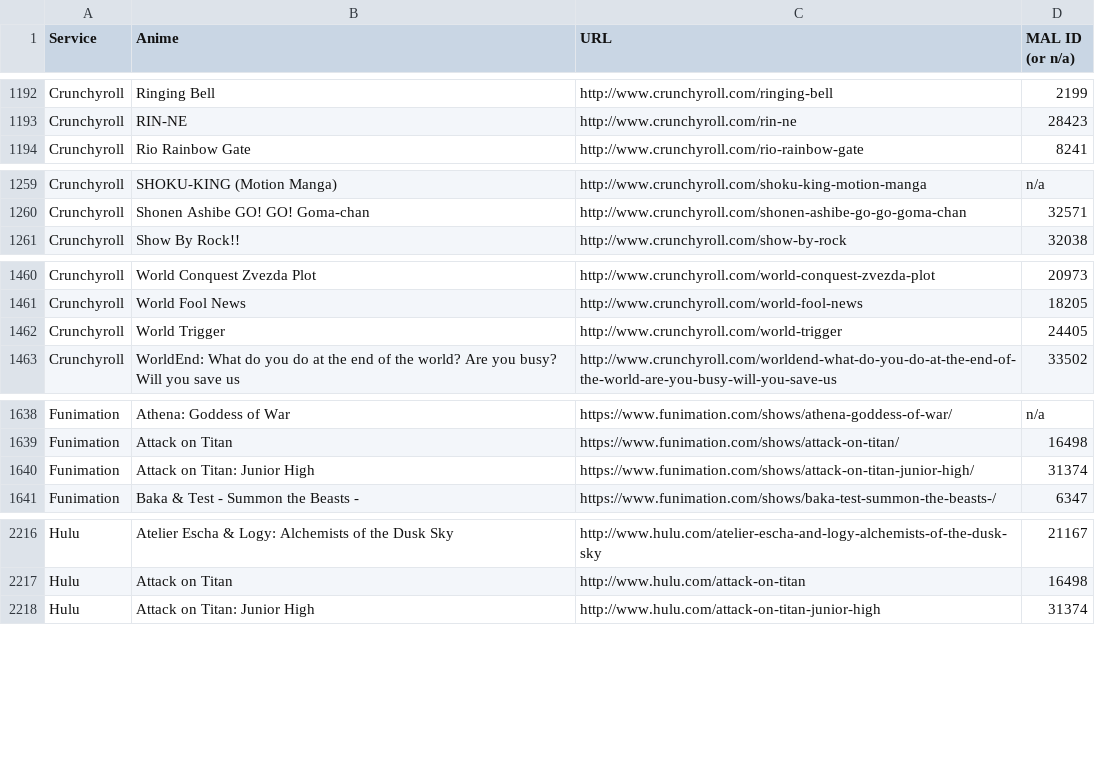
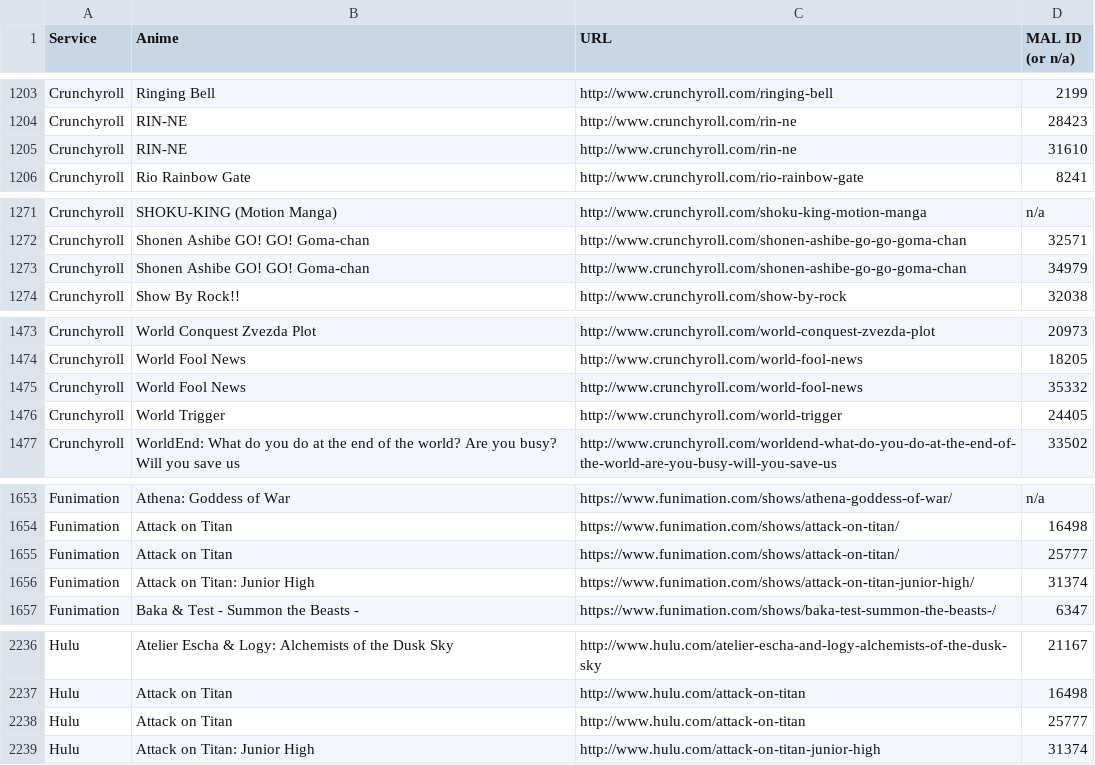
Before and after one commit to LHCGreg/animerecs, a CSV file: AnimeRecs.UpdateStreams/streaming_name_mapping.csv, drawn as a sheet; only a part is shown, gaps mark what is left out; the diff covers the shown part only.

```diff
--- a/AnimeRecs.UpdateStreams/streaming_name_mapping.csv
+++ b/AnimeRecs.UpdateStreams/streaming_name_mapping.csv
@@ -1193,2 +1204,3 @@ Service,Anime,URL,MAL ID (or n/a)
 "Crunchyroll","RIN-NE","http://www.crunchyroll.com/rin-ne",28423
+"Crunchyroll","RIN-NE","http://www.crunchyroll.com/rin-ne",31610
 "Crunchyroll","Rio Rainbow Gate","http://www.crunchyroll.com/rio-rainbow-gate",8241
@@ -1260,2 +1272,3 @@ Service,Anime,URL,MAL ID (or n/a)
 "Crunchyroll","Shonen Ashibe GO! GO! Goma-chan","http://www.crunchyroll.com/shonen-ashibe-go-go-goma-chan",32571
+"Crunchyroll","Shonen Ashibe GO! GO! Goma-chan","http://www.crunchyroll.com/shonen-ashibe-go-go-goma-chan",34979
 "Crunchyroll","Show By Rock!!","http://www.crunchyroll.com/show-by-rock",32038
@@ -1461,2 +1474,3 @@ Service,Anime,URL,MAL ID (or n/a)
 "Crunchyroll","World Fool News","http://www.crunchyroll.com/world-fool-news",18205
+"Crunchyroll","World Fool News","http://www.crunchyroll.com/world-fool-news",35332
 "Crunchyroll","World Trigger","http://www.crunchyroll.com/world-trigger",24405
@@ -1639,2 +1654,3 @@ Service,Anime,URL,MAL ID (or n/a)
 "Funimation","Attack on Titan","https://www.funimation.com/shows/attack-on-titan/",16498
+"Funimation","Attack on Titan","https://www.funimation.com/shows/attack-on-titan/",25777
 "Funimation","Attack on Titan: Junior High","https://www.funimation.com/shows/attack-on-titan-junior-high/",31374
@@ -2217,2 +2237,3 @@ Service,Anime,URL,MAL ID (or n/a)
 "Hulu","Attack on Titan","http://www.hulu.com/attack-on-titan",16498
+"Hulu","Attack on Titan","http://www.hulu.com/attack-on-titan",25777
 "Hulu","Attack on Titan: Junior High","http://www.hulu.com/attack-on-titan-junior-high",31374
```
Also changed, not shown: 20 added rows and 1 edited cell elsewhere in this file, 1 other file.
